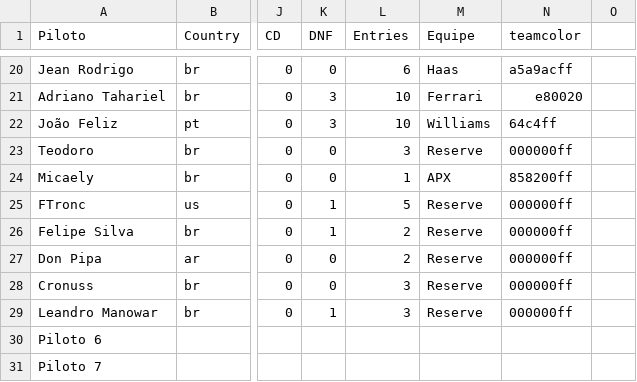
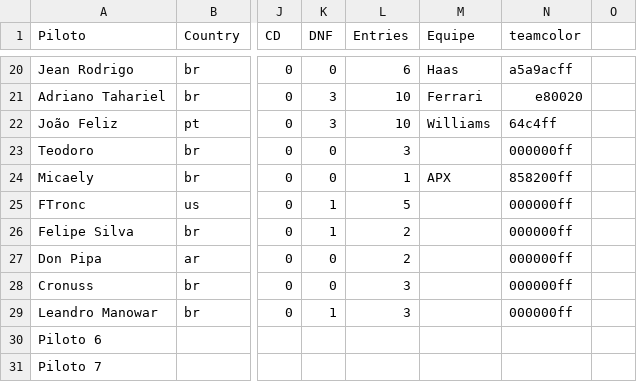
Before and after one commit to jedersonborges16/brazuka, a CSV file: db/pilotosf1.csv, drawn as a sheet; only a part is shown, gaps mark what is left out; the diff names each change by its address in the sheet, - before the commit and + after, or states it on an @@ line.

```diff
--- a/db/pilotosf1.csv
+++ b/db/pilotosf1.csv
-M23 (Equipe): Reserve
+M23 (Equipe): (empty)
-M25:M29 (Equipe): Reserve
+M25:M29 (Equipe): (empty)
```
Also changed, not shown: db/pilotosf2.csv.
